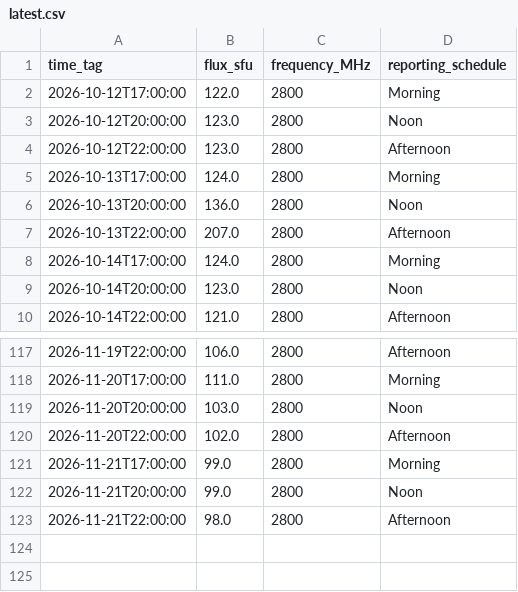
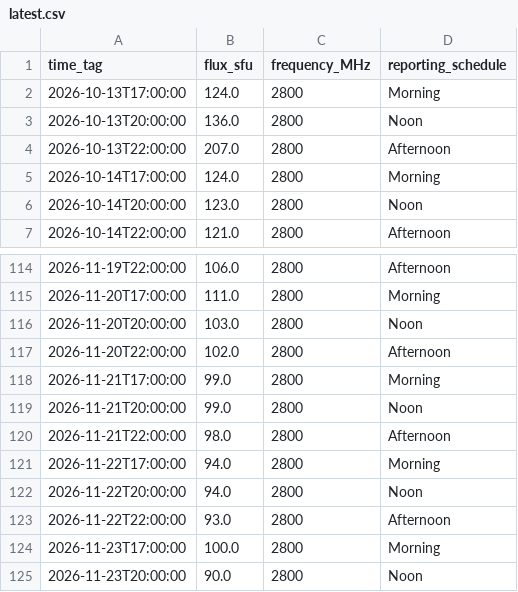
Before and after one commit to Midwest-Stratospheric/Unified-Open-Global-Weather, a CSV file: layers/space-weather/f107-solar-flux/latest.csv, drawn as a sheet; only a part is shown, gaps mark what is left out; removed rows and columns are numbered as before the commit, all else as after; the diff names each change by its address in the sheet, - before the commit and + after, or states it on an @@ line.

```diff
--- a/layers/space-weather/f107-solar-flux/latest.csv
+++ b/layers/space-weather/f107-solar-flux/latest.csv
-row 2: 2026-10-12T17:00:00 | 122.0 | 2800 | Morning
-row 3: 2026-10-12T20:00:00 | 123.0 | 2800 | Noon
-row 4: 2026-10-12T22:00:00 | 123.0 | 2800 | Afternoon
+row 121: 2026-11-22T17:00:00 | 94.0 | 2800 | Morning
+row 122: 2026-11-22T20:00:00 | 94.0 | 2800 | Noon
+row 123: 2026-11-22T22:00:00 | 93.0 | 2800 | Afternoon
+row 124: 2026-11-23T17:00:00 | 100.0 | 2800 | Morning
+row 125: 2026-11-23T20:00:00 | 90.0 | 2800 | Noon
```
Also changed, not shown: layers/ground/regional/nws/KLWV/latest.csv, layers/ground/regional/nws/KMTO/latest.csv, 23 other files.
